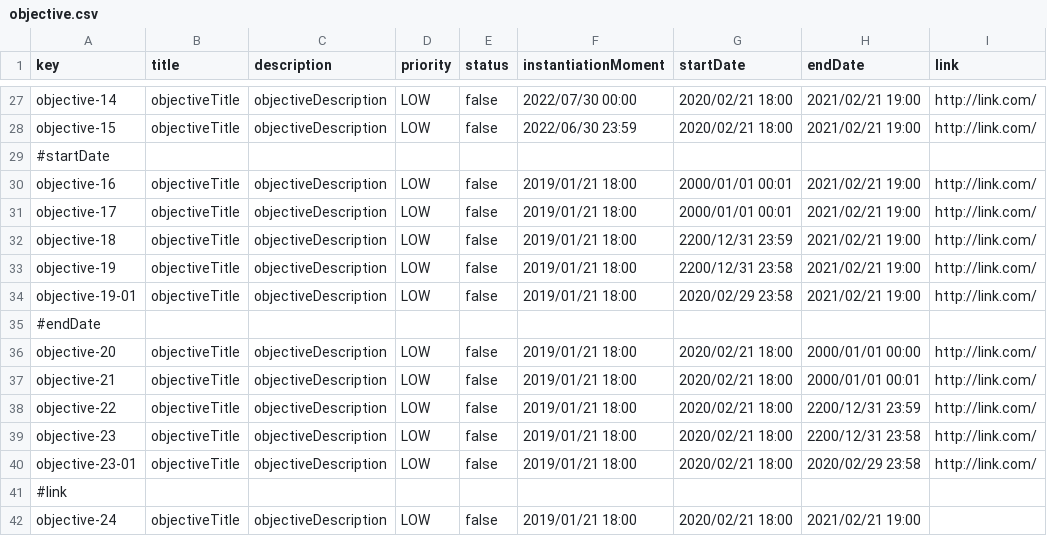
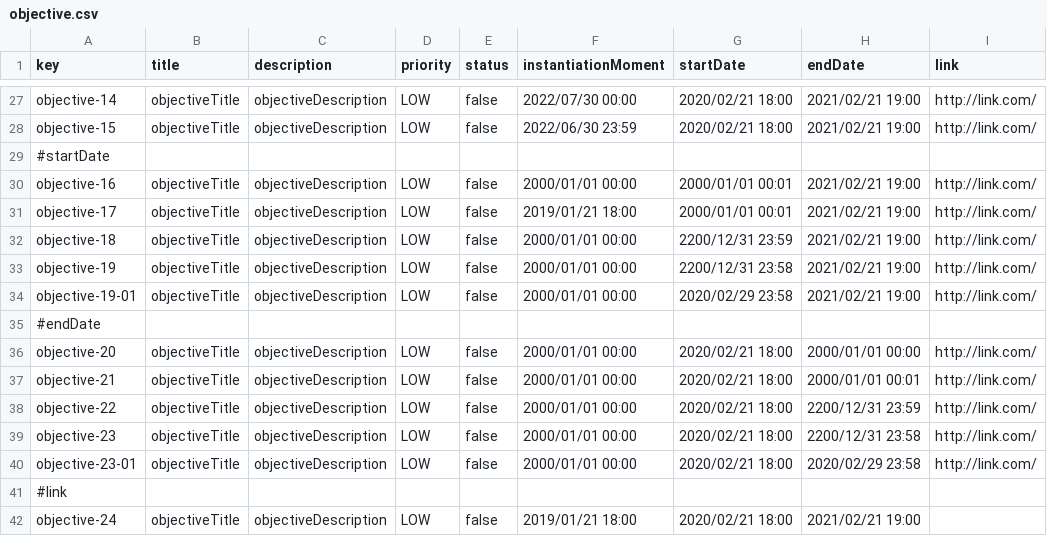
Before and after one commit to pabpergas/DP2, a CSV file: src/main/webapp/WEB-INF/resources/sample-data/objective.csv, drawn as a sheet; only a part is shown, gaps mark what is left out; the diff names each change by its address in the sheet, - before the commit and + after, or states it on an @@ line.

```diff
--- a/src/main/webapp/WEB-INF/resources/sample-data/objective.csv
+++ b/src/main/webapp/WEB-INF/resources/sample-data/objective.csv
-F30 (instantiationMoment): 2019/01/21 18:00
+F30 (instantiationMoment): 2000/01/01 00:00
-F32:F34 (instantiationMoment): 2019/01/21 18:00
+F32:F34 (instantiationMoment): 2000/01/01 00:00
-F36:F40 (instantiationMoment): 2019/01/21 18:00
+F36:F40 (instantiationMoment): 2000/01/01 00:00
```
Also changed, not shown: 4 other files.
